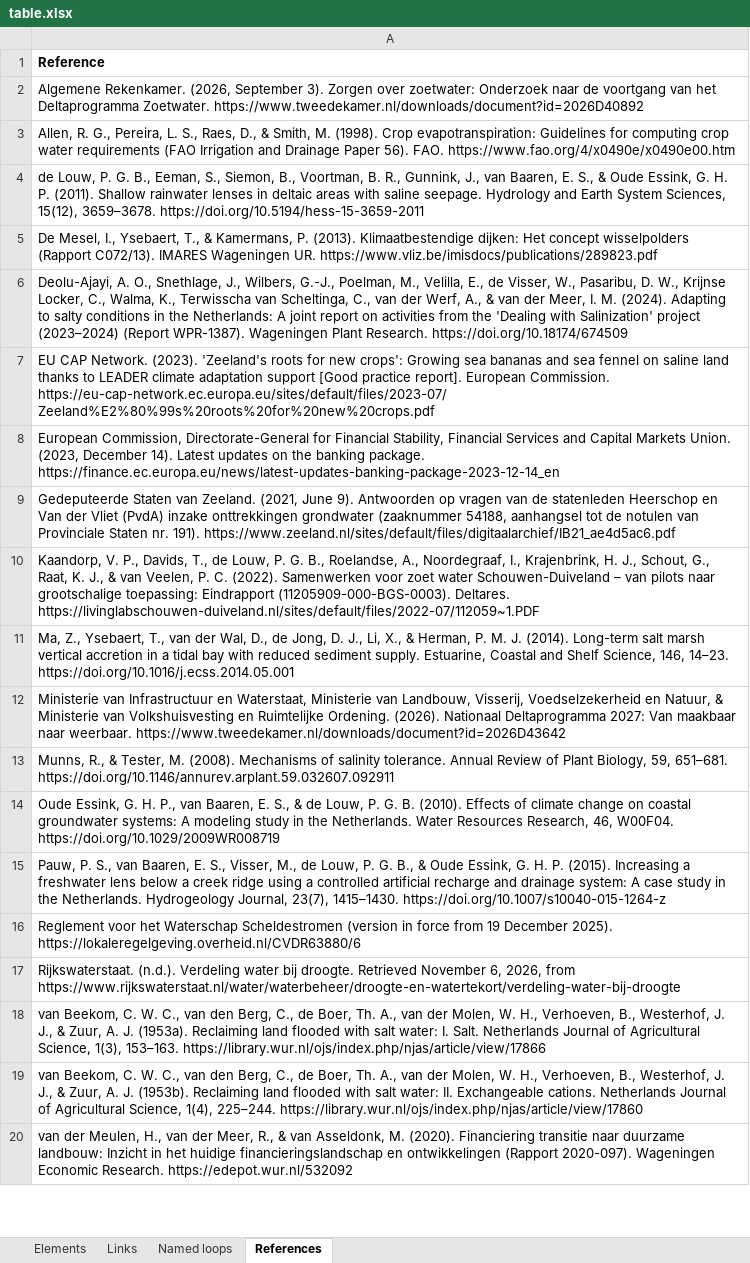
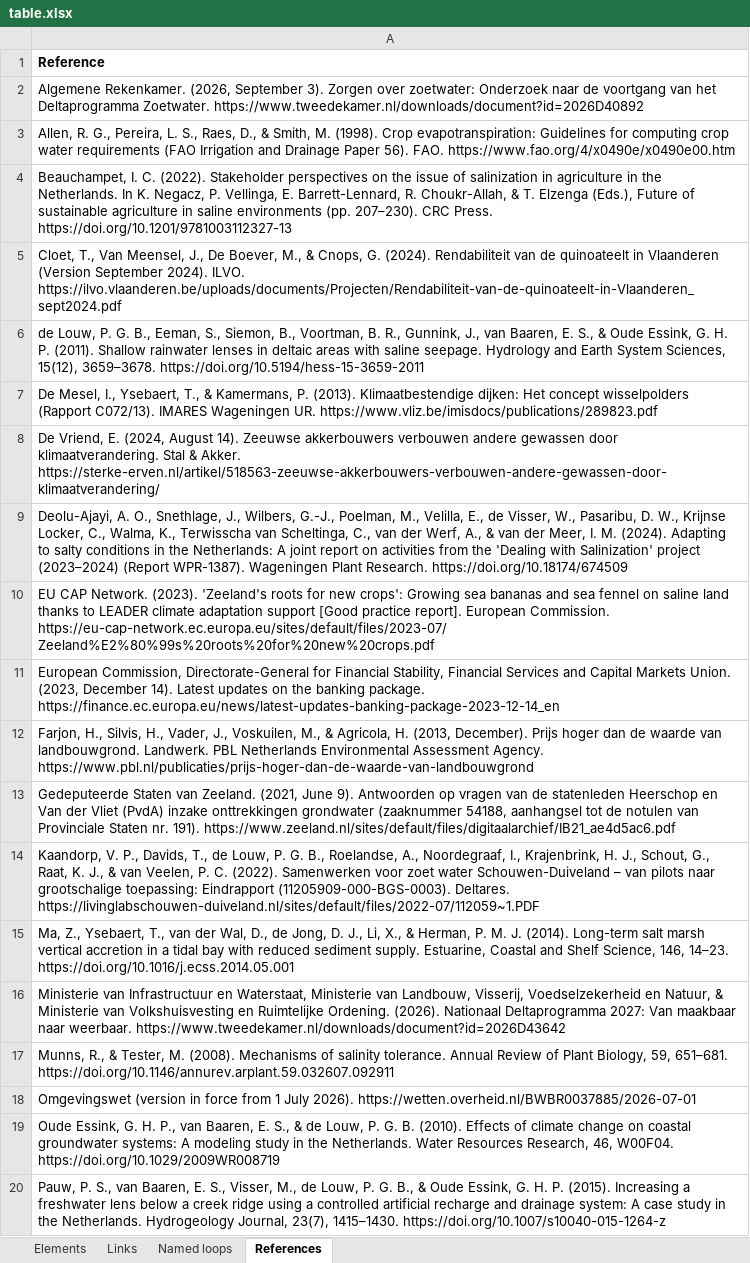
Before and after one commit to jordyzuidam2003-bot/zeeland-cld, an Excel workbook: docs/table.xlsx, sheet References, drawn as a sheet; only a part is shown; the shorter side is filled out with more unchanged rows; values as stored, in another font and other column widths than the file's, no borders; the diff names each change by its address in the sheet, - before the commit and + after, or states it on an @@ line.

```diff
--- a/docs/table.xlsx (sheet References)
+++ b/docs/table.xlsx (sheet References)
+row 4: Beauchampet, I. C. (2022). Stakeholder perspectives on the issue of salinization in agriculture in the Netherlands. In K. Negacz, P. Vellinga, E. Barrett-Lennard, R. Choukr-Allah, & T. Elzenga (Eds.), Future of sustainable agriculture in saline environments (pp. 207–230). CRC Press. https://doi.org/10.1201/9781003112327-13
+row 5: Cloet, T., Van Meensel, J., De Boever, M., & Cnops, G. (2024). Rendabiliteit van de quinoateelt in Vlaanderen (Version September 2024). ILVO. https://ilvo.vlaanderen.be/uploads/documents/Projecten/Rendabiliteit-van-de-quinoateelt-in-Vlaanderen_sept2024.pdf
+row 8: De Vriend, E. (2024, August 14). Zeeuwse akkerbouwers verbouwen andere gewassen door klimaatverandering. Stal & Akker. https://sterke-erven.nl/artikel/518563-zeeuwse-akkerbouwers-verbouwen-andere-gewassen-door-klimaatverandering/
+row 12: Farjon, H., Silvis, H., Vader, J., Voskuilen, M., & Agricola, H. (2013, December). Prijs hoger dan de waarde van landbouwgrond. Landwerk. PBL Netherlands Environmental Assessment Agency. https://www.pbl.nl/publicaties/prijs-hoger-dan-de-waarde-van-landbouwgrond
+row 18: Omgevingswet (version in force from 1 July 2026). https://wetten.overheid.nl/BWBR0037885/2026-07-01
```
Also changed, not shown: sheet Links, sheet Elements, sheet Named loops, docs/actors.xlsx, 25 other files.
